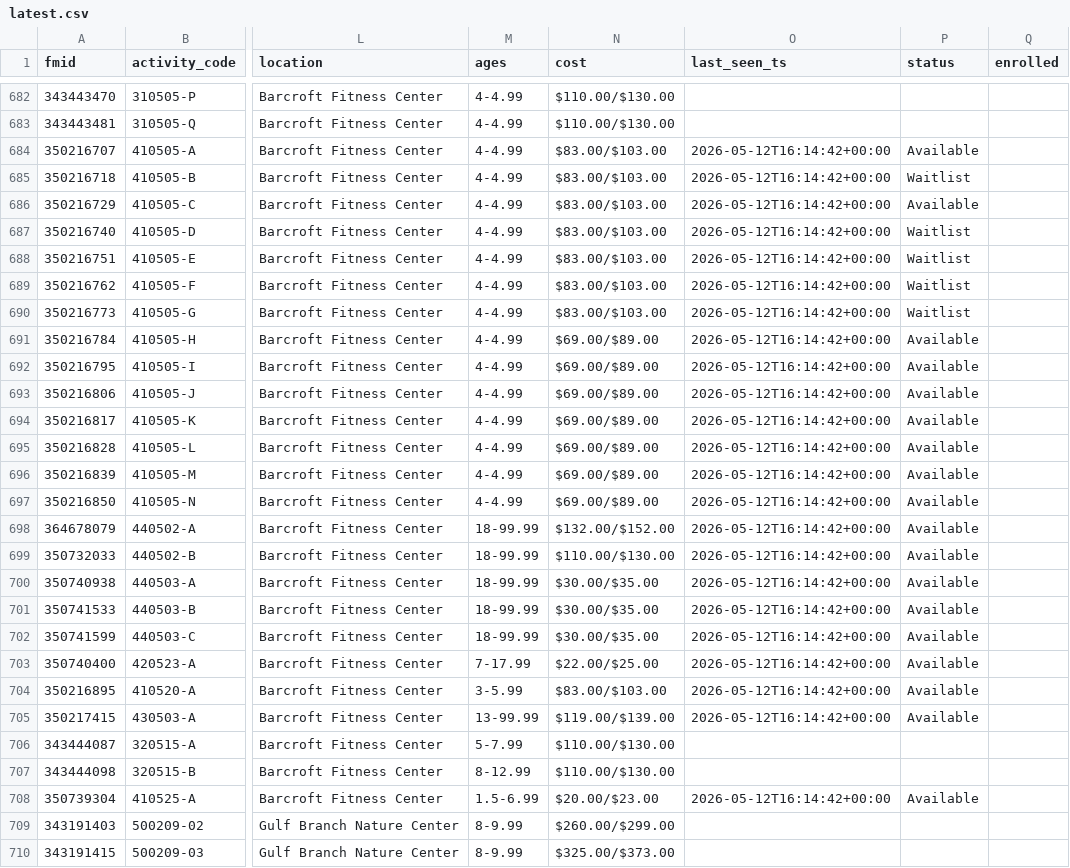
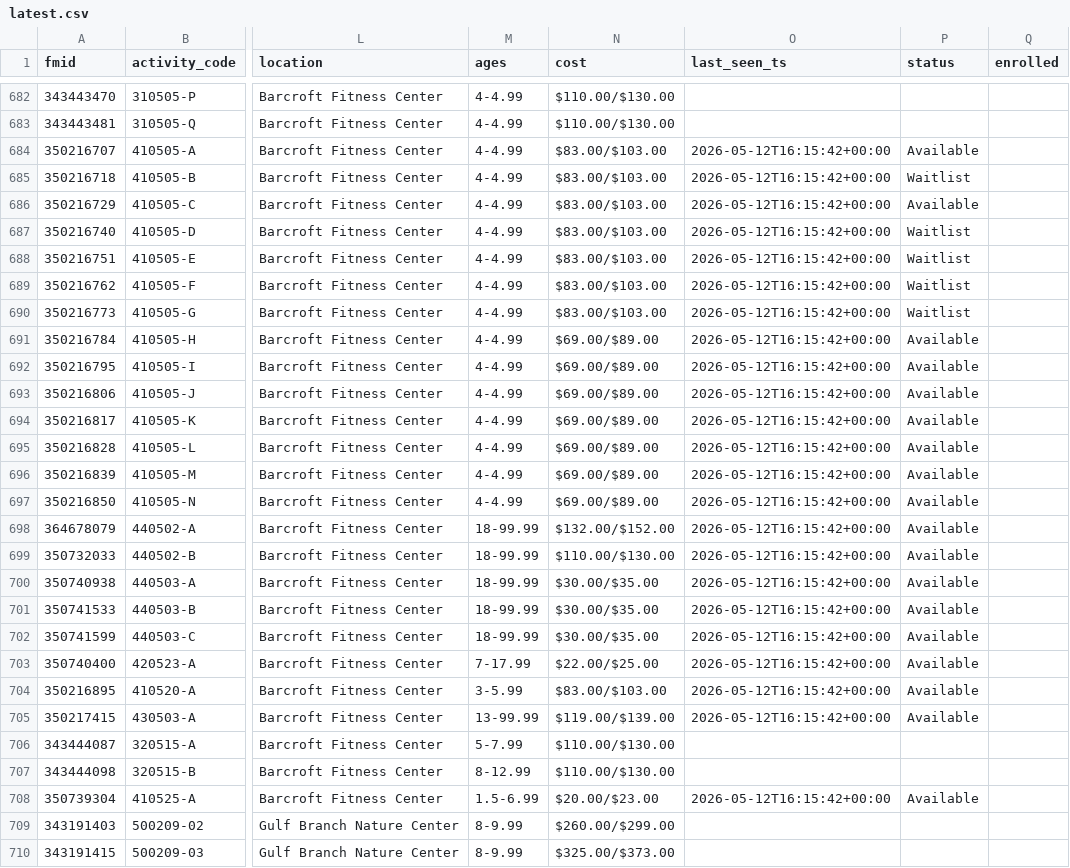
Before and after one commit to mkang32/arlrec-monitor, a CSV file: data/latest.csv, drawn as a sheet; only a part is shown, gaps mark what is left out; the diff covers the shown part only; the diff names each change by its address in the sheet, - before the commit and + after, or states it on an @@ line.

```diff
--- a/data/latest.csv
+++ b/data/latest.csv
-O684:O705 (last_seen_ts): 2026-05-12T16:14:42+00:00
+O684:O705 (last_seen_ts): 2026-05-12T16:15:42+00:00
-O708 (last_seen_ts): 2026-05-12T16:14:42+00:00
+O708 (last_seen_ts): 2026-05-12T16:15:42+00:00
```
Also changed, not shown: 73 edited cells elsewhere in this file, data/snapshots.csv, 2 other files.
